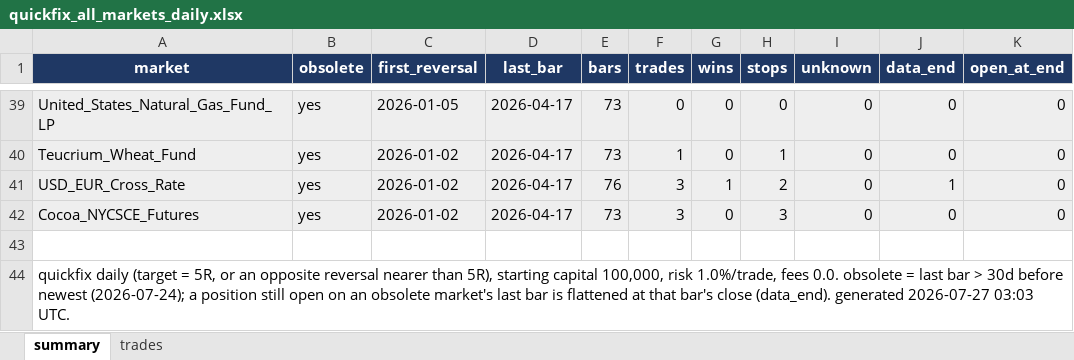
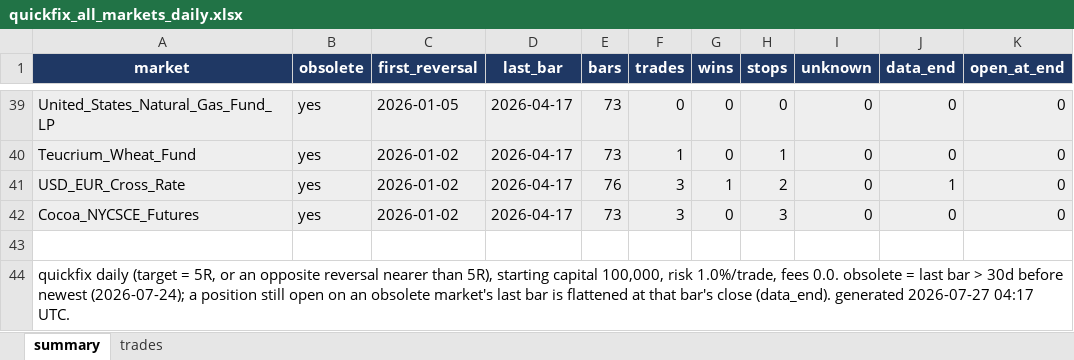
Before and after one commit to Rietveld800/strategy_tester, an Excel workbook: output/quickfix_all_markets_daily.xlsx, sheet summary, drawn as a sheet; only a part is shown, gaps mark what is left out; values as stored, in another font and other column widths than the file's, no borders; the diff names each change by its address in the sheet, - before the commit and + after, or states it on an @@ line.

```diff
--- a/output/quickfix_all_markets_daily.xlsx (sheet summary)
+++ b/output/quickfix_all_markets_daily.xlsx (sheet summary)
-A44 (market): …generated 2026-07-27 03:03 UTC.
+A44 (market): …generated 2026-07-27 04:17 UTC.
```
Also changed, not shown: output/quickfix_portfolio_daily.xlsx, output/slowfix_all_markets_daily.xlsx, 8 other files.
